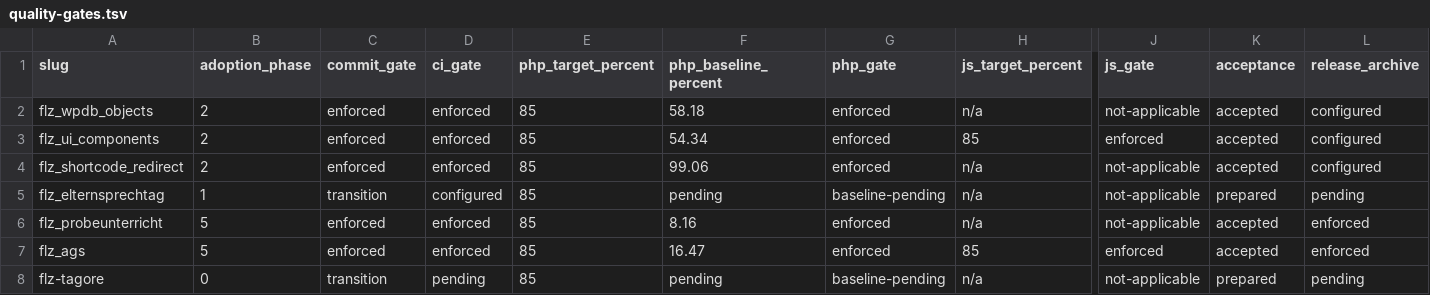
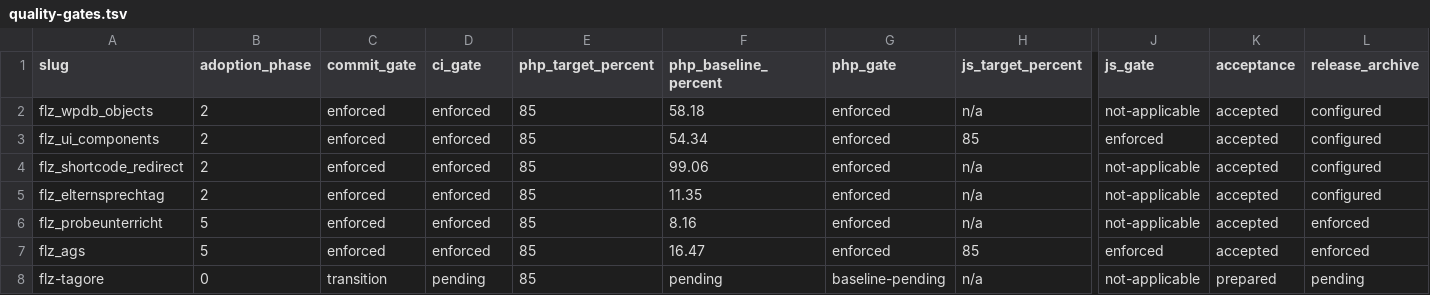
Before and after one commit to Filzmann/tagore-plugins, a TSV file: config/quality-gates.tsv, drawn as a sheet; only a part is shown, gaps mark what is left out; the diff names each change by its address in the sheet, - before the commit and + after, or states it on an @@ line.

Commit message:
chore: enforce EST quality gates

```diff
--- a/config/quality-gates.tsv
+++ b/config/quality-gates.tsv
-B5 (adoption_phase): 1
+B5 (adoption_phase): 2
-C5 (commit_gate): transition
+C5 (commit_gate): enforced
-D5 (ci_gate): configured
+D5 (ci_gate): enforced
-F5 (php_baseline_percent): pending
+F5 (php_baseline_percent): 11.35
-G5 (php_gate): baseline-pending
+G5 (php_gate): enforced
-K5 (acceptance): prepared
+K5 (acceptance): accepted
-L5 (release_archive): pending
+L5 (release_archive): configured
```
